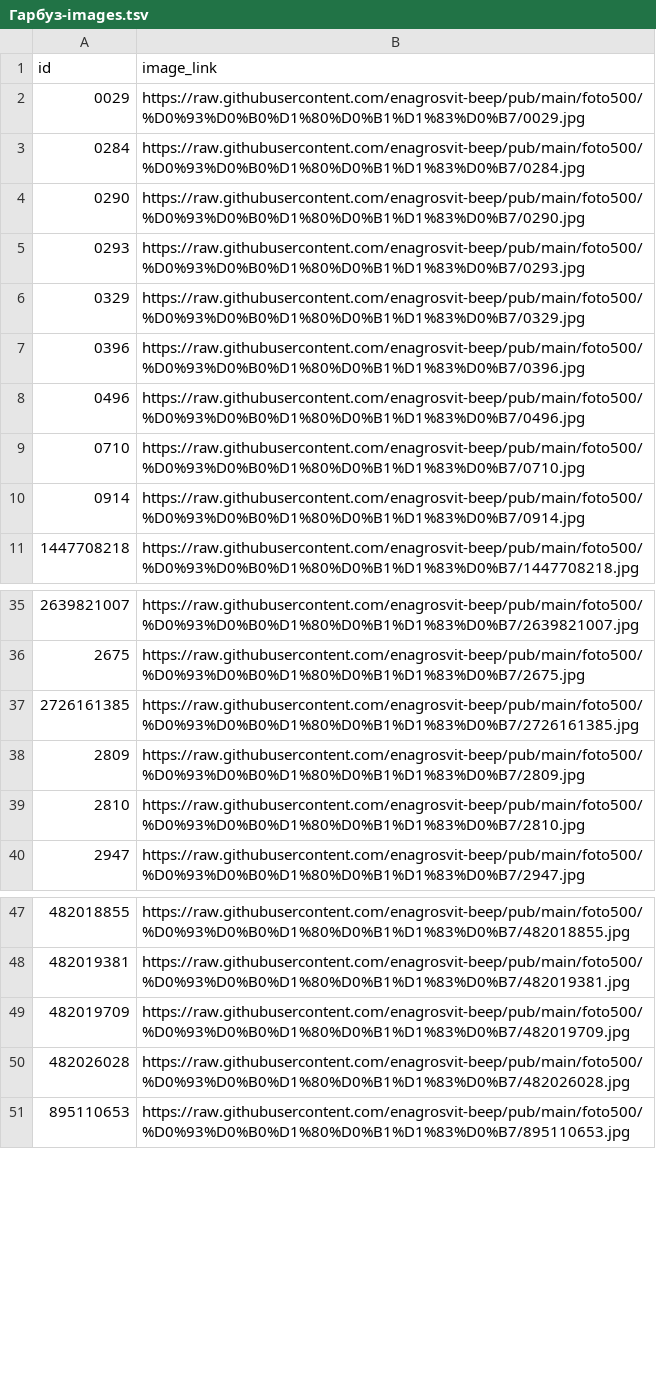
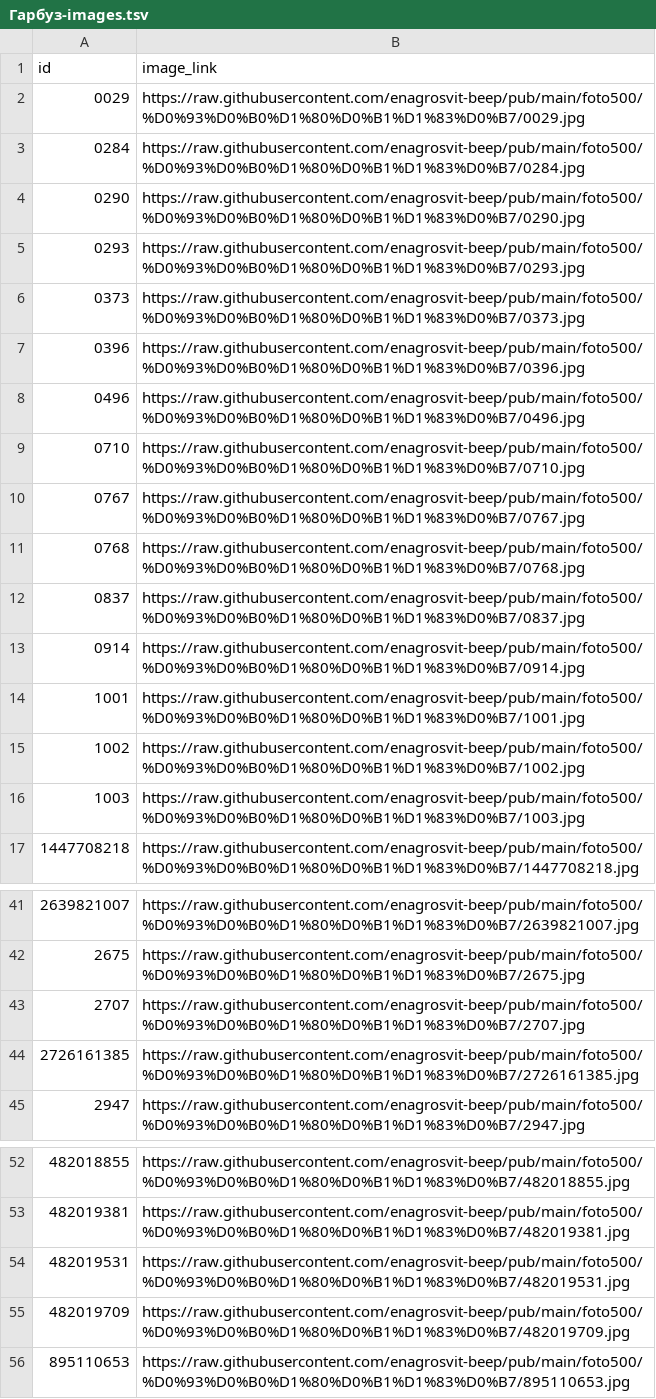
Before and after one commit to enagrosvit-beep/pub, a TSV file: feeds/Гарбуз-images.tsv, drawn as a sheet; only a part is shown, gaps mark what is left out; removed rows and columns are numbered as before the commit, all else as after; the diff names each change by its address in the sheet, - before the commit and + after, or states it on an @@ line.

```diff
--- a/feeds/Гарбуз-images.tsv
+++ b/feeds/Гарбуз-images.tsv
-row 6: 0329 | https://raw.githubusercontent.com/enagrosvit-beep/pub/main/foto500/%D0%93%D0%B0%D1%80%D0%B1%D1%83%D0%B7/0329.jpg
+row 6: 0373 | https://raw.githubusercontent.com/enagrosvit-beep/pub/main/foto500/%D0%93%D0%B0%D1%80%D0%B1%D1%83%D0%B7/0373.jpg
+row 10: 0767 | https://raw.githubusercontent.com/enagrosvit-beep/pub/main/foto500/%D0%93%D0%B0%D1%80%D0%B1%D1%83%D0%B7/0767.jpg
+row 11: 0768 | https://raw.githubusercontent.com/enagrosvit-beep/pub/main/foto500/%D0%93%D0%B0%D1%80%D0%B1%D1%83%D0%B7/0768.jpg
+row 12: 0837 | https://raw.githubusercontent.com/enagrosvit-beep/pub/main/foto500/%D0%93%D0%B0%D1%80%D0%B1%D1%83%D0%B7/0837.jpg
+row 14: 1001 | https://raw.githubusercontent.com/enagrosvit-beep/pub/main/foto500/%D0%93%D0%B0%D1%80%D0%B1%D1%83%D0%B7/1001.jpg
+row 15: 1002 | https://raw.githubusercontent.com/enagrosvit-beep/pub/main/foto500/%D0%93%D0%B0%D1%80%D0%B1%D1%83%D0%B7/1002.jpg
+row 16: 1003 | https://raw.githubusercontent.com/enagrosvit-beep/pub/main/foto500/%D0%93%D0%B0%D1%80%D0%B1%D1%83%D0%B7/1003.jpg
+row 43: 2707 | https://raw.githubusercontent.com/enagrosvit-beep/pub/main/foto500/%D0%93%D0%B0%D1%80%D0%B1%D1%83%D0%B7/2707.jpg
-row 38: 2809 | https://raw.githubusercontent.com/enagrosvit-beep/pub/main/foto500/%D0%93%D0%B0%D1%80%D0%B1%D1%83%D0%B7/2809.jpg
-row 39: 2810 | https://raw.githubusercontent.com/enagrosvit-beep/pub/main/foto500/%D0%93%D0%B0%D1%80%D0%B1%D1%83%D0%B7/2810.jpg
+row 54: 482019531 | https://raw.githubusercontent.com/enagrosvit-beep/pub/main/foto500/%D0%93%D0%B0%D1%80%D0%B1%D1%83%D0%B7/482019531.jpg
-row 50: 482026028 | https://raw.githubusercontent.com/enagrosvit-beep/pub/main/foto500/%D0%93%D0%B0%D1%80%D0%B1%D1%83%D0%B7/482026028.jpg
```
